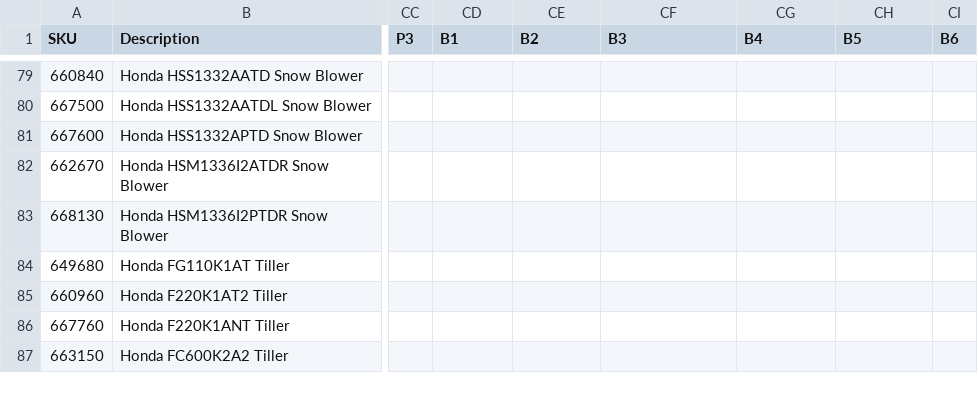
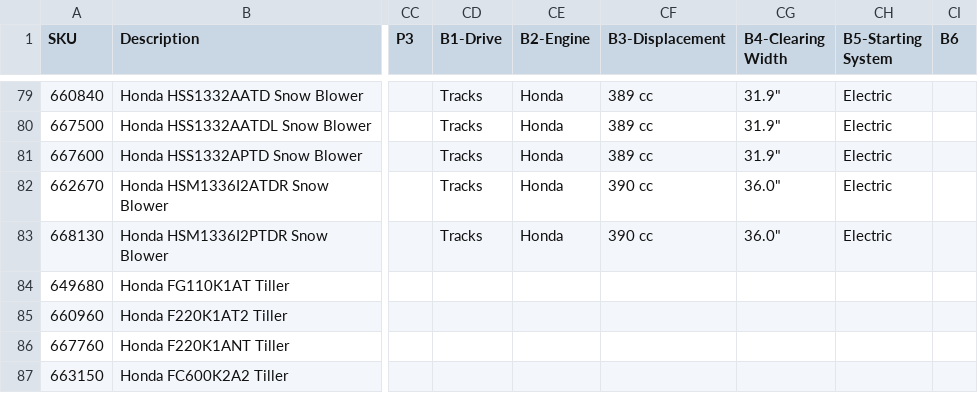
Before and after one commit to WestEndPower/westendpower-marketplace, a CSV file: brands/honda/data/products.csv, drawn as a sheet; only a part is shown, gaps mark what is left out; the diff covers the shown part only; the diff names each change by its address in the sheet, - before the commit and + after, or states it on an @@ line.

Commit message:
Publish Honda dynamic B1-B5 filter data

```diff
--- a/brands/honda/data/products.csv
+++ b/brands/honda/data/products.csv
-CD1: B1
+CD1: B1-Drive
-CE1: B2
+CE1: B2-Engine
-CF1: B3
+CF1: B3-Displacement
-CG1: B4
+CG1: B4-Clearing Width
-CH1: B5
+CH1: B5-Starting System
-CD79:CD83 (B1-Drive): (empty)
+CD79:CD83 (B1-Drive): Tracks
-CE79:CE83 (B2-Engine): (empty)
+CE79:CE83 (B2-Engine): Honda
-CF79:CF81 (B3-Displacement): (empty)
+CF79:CF81 (B3-Displacement): 389 cc
-CG79:CG81 (B4-Clearing Width): (empty)
+CG79:CG81 (B4-Clearing Width): 31.9"
-CH79:CH83 (B5-Starting System): (empty)
+CH79:CH83 (B5-Starting System): Electric
-CF82:CF83 (B3-Displacement): (empty)
+CF82:CF83 (B3-Displacement): 390 cc
-CG82:CG83 (B4-Clearing Width): (empty)
+CG82:CG83 (B4-Clearing Width): 36.0"
```
Also changed, not shown: 135 edited cells elsewhere in this file, 1 other file.
